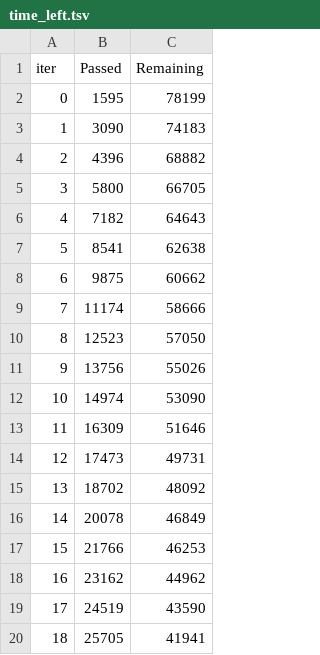
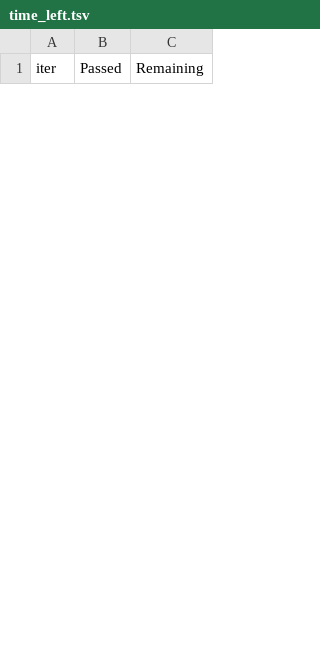
Before and after one commit to ybezginova2016/ZAF202301_NLP_ToxicCommentsClassification, a TSV file: catboost_info/time_left.tsv, drawn as a sheet; only a part is shown; the diff covers the shown part only.

```diff
--- a/catboost_info/time_left.tsv
+++ b/catboost_info/time_left.tsv
@@ -1,20 +1 @@
 iter	Passed	Remaining
-0	1595	78199
-1	3090	74183
-2	4396	68882
-3	5800	66705
-4	7182	64643
-5	8541	62638
-6	9875	60662
-7	11174	58666
-8	12523	57050
-9	13756	55026
-10	14974	53090
-11	16309	51646
-12	17473	49731
-13	18702	48092
-14	20078	46849
-15	21766	46253
-16	23162	44962
-17	24519	43590
-18	25705	41941
```
Also changed, not shown: 40 added rows and 6 removed rows elsewhere in this file, catboost_info/learn_error.tsv, 4 other files.
